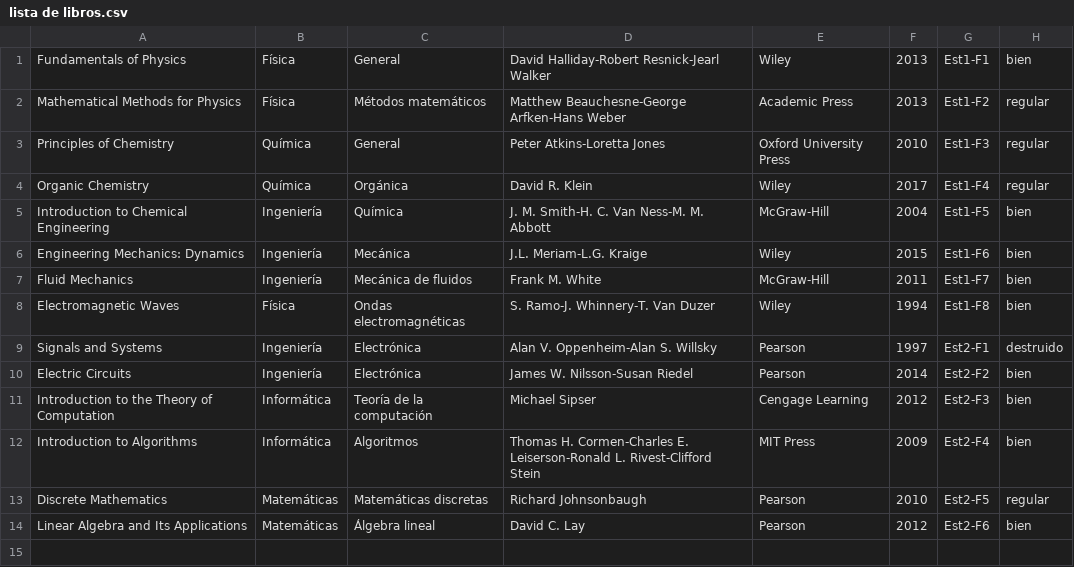
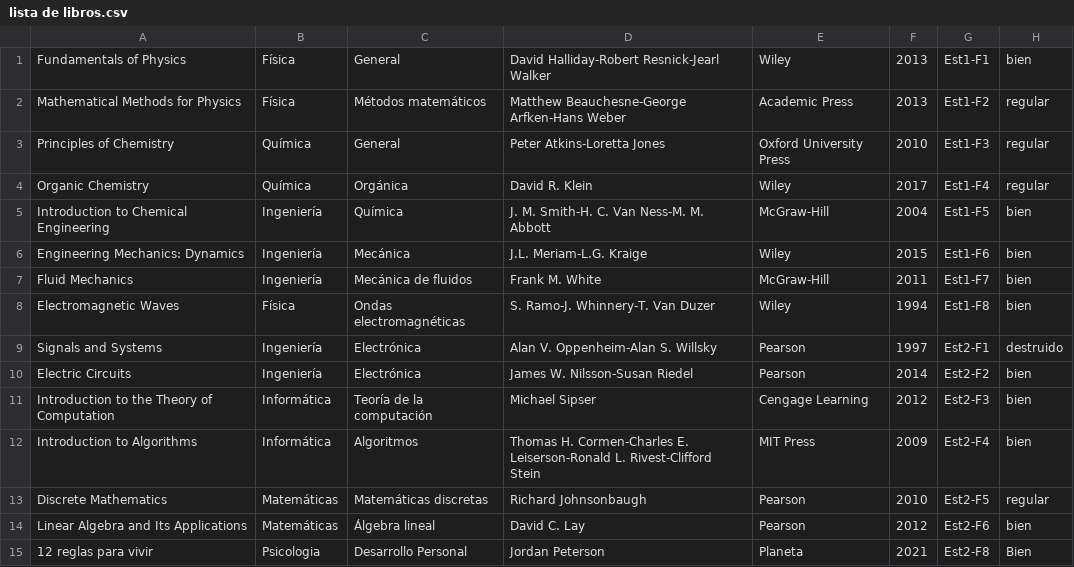
Before and after one commit to suli-ctrl/biblioteca-upe, a CSV file: Builder/Win64/Debug/lista de libros.csv, drawn as a sheet; the diff names each change by its address in the sheet, - before the commit and + after, or states it on an @@ line.

Commit message:
Agrega altaLibro a la interfaz

```diff
--- a/Builder/Win64/Debug/lista de libros.csv
+++ b/Builder/Win64/Debug/lista de libros.csv
+row 15: 12 reglas para vivir | Psicologia | Desarrollo Personal | Jordan Peterson | Planeta | 2021 | Est2-F8 | Bien
```
Also changed, not shown: 10 other files.
